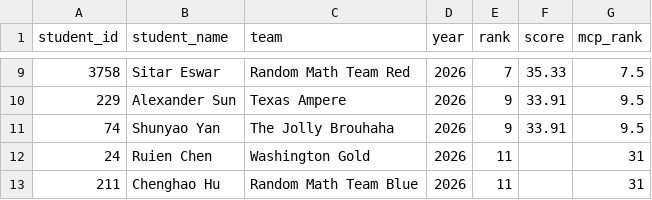
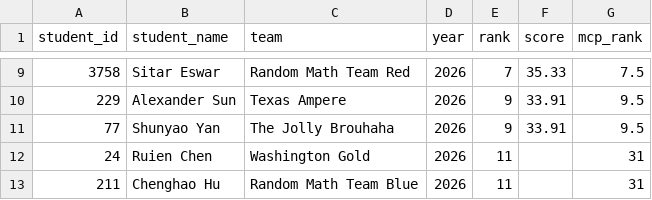
Before and after one commit to x-du/math-competition, a CSV file: database/contests/cmimc-algebra/year=2026/results.csv, drawn as a sheet; only a part is shown, gaps mark what is left out.

Commit message:
Fixing CMIMC 2026 results

```diff
--- a/database/contests/cmimc-algebra/year=2026/results.csv
+++ b/database/contests/cmimc-algebra/year=2026/results.csv
@@ -10,3 +10,3 @@ student_id,student_name,team,year,rank,score,mcp_rank
 229,Alexander Sun,Texas Ampere,2026,9,33.91,9.5
-74,Shunyao Yan,The Jolly Brouhaha,2026,9,33.91,9.5
+77,Shunyao Yan,The Jolly Brouhaha,2026,9,33.91,9.5
 24,Ruien Chen,Washington Gold,2026,11,,31
```
Also changed, not shown: database/contests/cmimc-comb/year=2026/results.csv, database/contests/cmimc/year=2026/results.csv, 3 other files.
